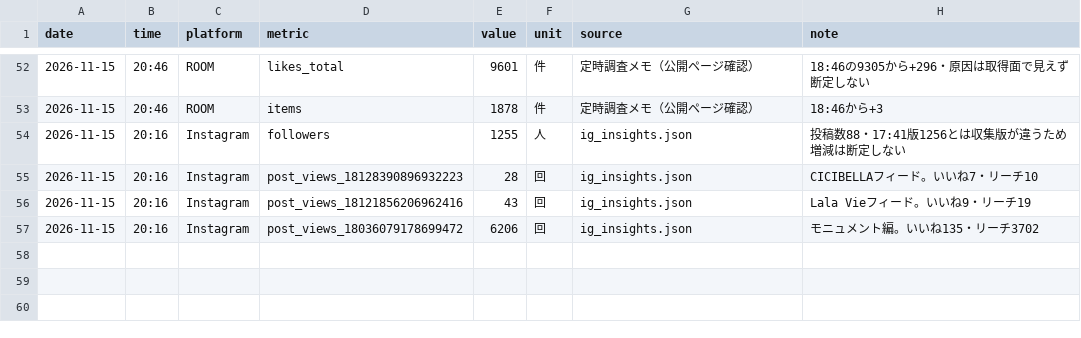
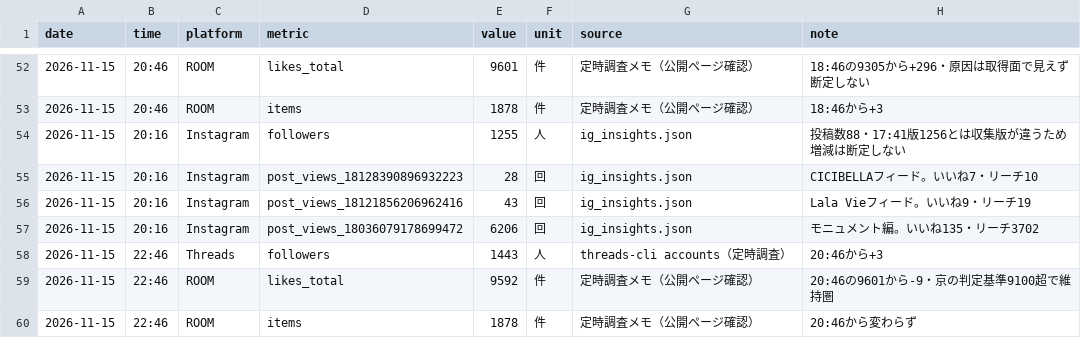
Before and after one commit to tatuya-st/threads-auto, a CSV file: state/data/kpi_snapshots.csv, drawn as a sheet; only a part is shown, gaps mark what is left out.

Commit message:
22:46 scheduled research: followers 1443, ROOM 9592, no new posts

```diff
--- a/state/data/kpi_snapshots.csv
+++ b/state/data/kpi_snapshots.csv
@@ -57 +57,4 @@ date,time,platform,metric,value,unit,source,note
 2026-11-15,20:16,Instagram,post_views_18036079178699472,6206,回,ig_insights.json,モニュメント編。いいね135・リーチ3702
+2026-11-15,22:46,Threads,followers,1443,人,threads-cli accounts（定時調査）,20:46から+3
+2026-11-15,22:46,ROOM,likes_total,9592,件,定時調査メモ（公開ページ確認）,20:46の9601から-9・京の判定基準9100超で維持圏
+2026-11-15,22:46,ROOM,items,1878,件,定時調査メモ（公開ページ確認）,20:46から変わらず
```
Also changed, not shown: 2 other files.
